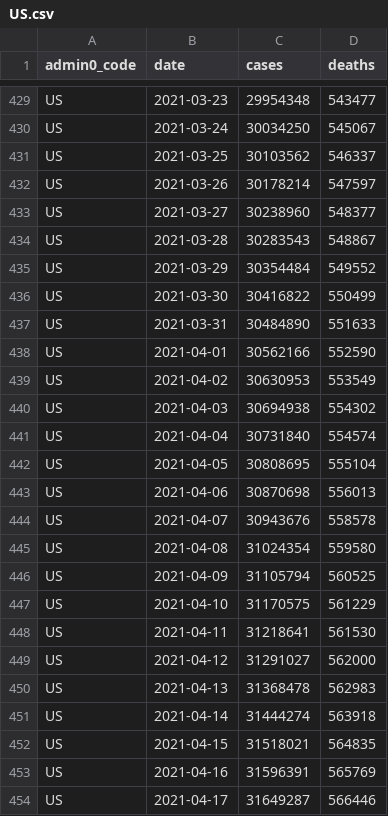
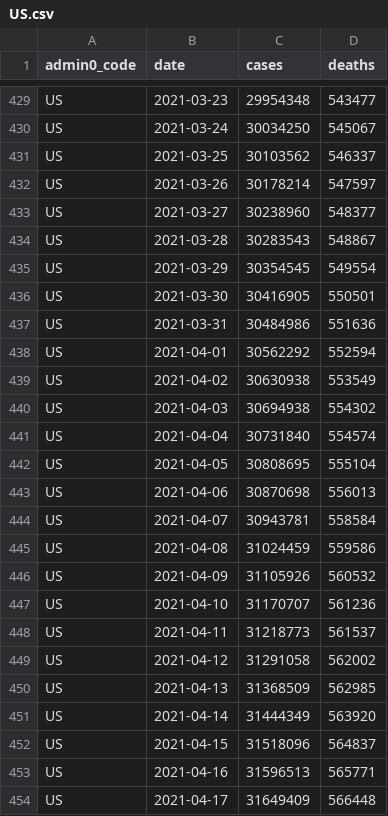
Before and after one commit to covid-open-data/xform-casecount-us-nytimes, a CSV file: output/admin0/US.csv, drawn as a sheet; only a part is shown, gaps mark what is left out; the diff covers the shown part only.

```diff
--- a/output/admin0/US.csv
+++ b/output/admin0/US.csv
@@ -434,7 +434,7 @@ US,2021-03-27,30238960,548377
 US,2021-03-28,30283543,548867
-US,2021-03-29,30354484,549552
-US,2021-03-30,30416822,550499
-US,2021-03-31,30484890,551633
-US,2021-04-01,30562166,552590
-US,2021-04-02,30630953,553549
+US,2021-03-29,30354545,549554
+US,2021-03-30,30416905,550501
+US,2021-03-31,30484986,551636
+US,2021-04-01,30562292,552594
+US,2021-04-02,30630938,553549
 US,2021-04-03,30694938,554302
@@ -443,12 +443,12 @@ US,2021-04-05,30808695,555104
 US,2021-04-06,30870698,556013
-US,2021-04-07,30943676,558578
-US,2021-04-08,31024354,559580
-US,2021-04-09,31105794,560525
-US,2021-04-10,31170575,561229
-US,2021-04-11,31218641,561530
-US,2021-04-12,31291027,562000
-US,2021-04-13,31368478,562983
-US,2021-04-14,31444274,563918
-US,2021-04-15,31518021,564835
-US,2021-04-16,31596391,565769
-US,2021-04-17,31649287,566446
+US,2021-04-07,30943781,558584
+US,2021-04-08,31024459,559586
+US,2021-04-09,31105926,560532
+US,2021-04-10,31170707,561236
+US,2021-04-11,31218773,561537
+US,2021-04-12,31291058,562002
+US,2021-04-13,31368509,562985
+US,2021-04-14,31444349,563920
+US,2021-04-15,31518096,564837
+US,2021-04-16,31596513,565771
+US,2021-04-17,31649409,566448
```
Also changed, not shown: 1 added row and 4 edited cells elsewhere in this file, output/admin1/US.csv.
